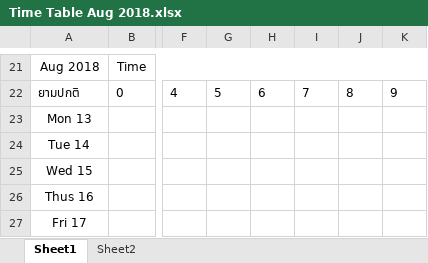
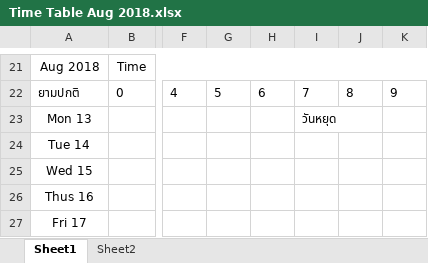
Before and after one commit to jzrlza/ritualNgratitude, an Excel workbook: Time Table Aug 2018.xlsx, sheet Sheet1, drawn as a sheet; only a part is shown, gaps mark what is left out; values as stored, in another font and other column widths than the file's, no borders; charts and pictures not drawn; the diff names each change by its address in the sheet, - before the commit and + after, or states it on an @@ line.

```diff
--- a/Time Table Aug 2018.xlsx (sheet Sheet1)
+++ b/Time Table Aug 2018.xlsx (sheet Sheet1)
-I23: (empty)
+I23: วันหยุด
```
Also changed, not shown: Time Table Dec 2018.xlsx, Time Table July 2018.xlsx, 5 other files.
